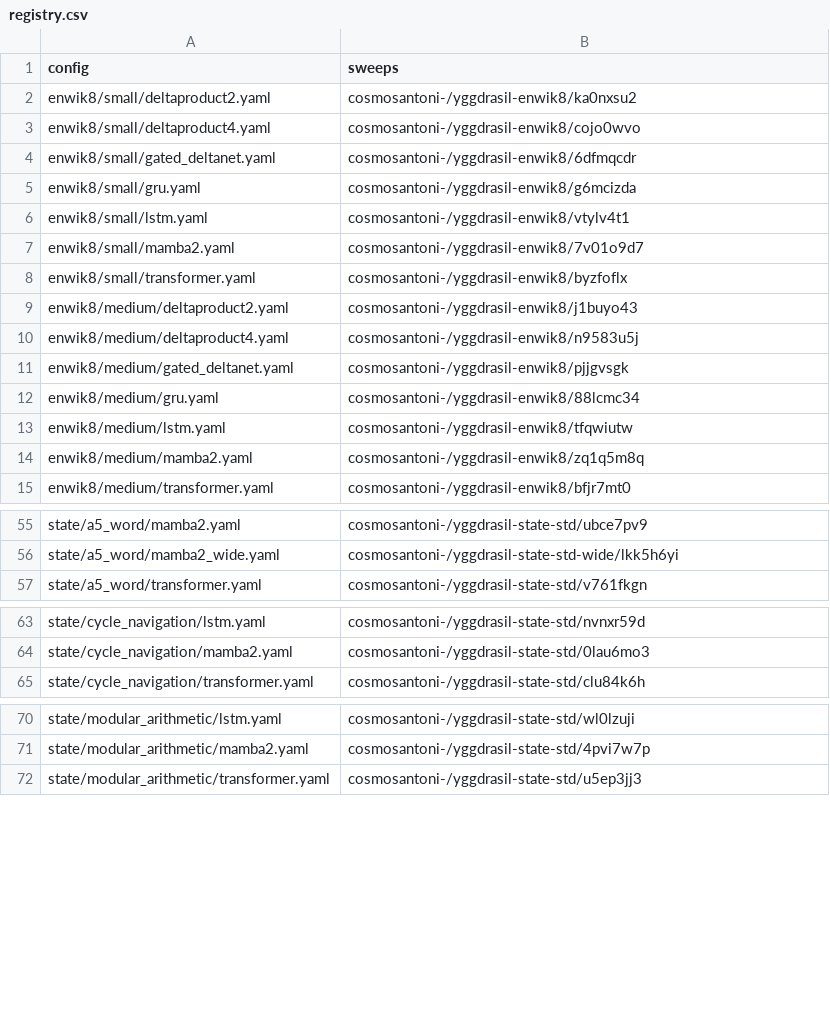
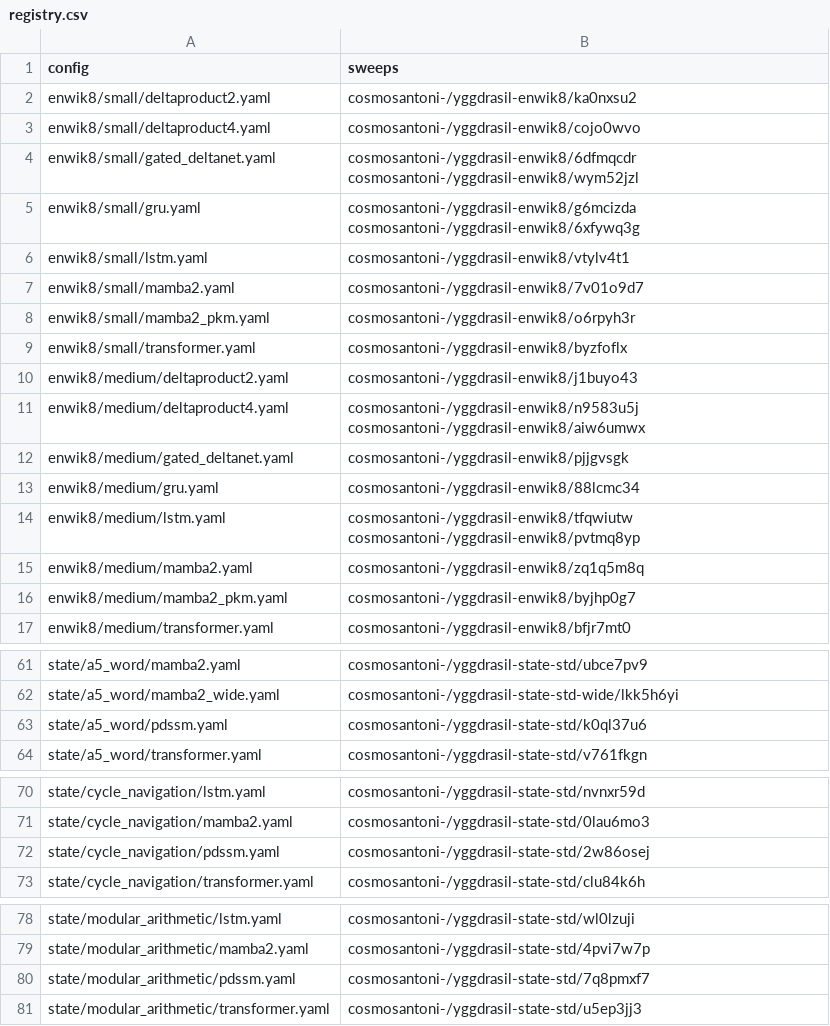
Before and after one commit to CosmoNaught/yggdrasil, a CSV file: sweeps/registry.csv, drawn as a sheet; only a part is shown, gaps mark what is left out; the diff covers the shown part only.

Commit message:
Add Mamba-2 + PKM and PD-SSM baselines

```diff
--- a/sweeps/registry.csv
+++ b/sweeps/registry.csv
@@ -3,13 +3,15 @@ enwik8/small/deltaproduct2.yaml,cosmosantoni-/yggdrasil-enwik8/ka0nxsu2
 enwik8/small/deltaproduct4.yaml,cosmosantoni-/yggdrasil-enwik8/cojo0wvo
-enwik8/small/gated_deltanet.yaml,cosmosantoni-/yggdrasil-enwik8/6dfmqcdr
-enwik8/small/gru.yaml,cosmosantoni-/yggdrasil-enwik8/g6mcizda
+enwik8/small/gated_deltanet.yaml,cosmosantoni-/yggdrasil-enwik8/6dfmqcdr cosmosantoni-/yggdrasil-enwik8/wym52jzl
+enwik8/small/gru.yaml,cosmosantoni-/yggdrasil-enwik8/g6mcizda cosmosantoni-/yggdrasil-enwik8/6xfywq3g
 enwik8/small/lstm.yaml,cosmosantoni-/yggdrasil-enwik8/vtylv4t1
 enwik8/small/mamba2.yaml,cosmosantoni-/yggdrasil-enwik8/7v01o9d7
+enwik8/small/mamba2_pkm.yaml,cosmosantoni-/yggdrasil-enwik8/o6rpyh3r
 enwik8/small/transformer.yaml,cosmosantoni-/yggdrasil-enwik8/byzfoflx
 enwik8/medium/deltaproduct2.yaml,cosmosantoni-/yggdrasil-enwik8/j1buyo43
-enwik8/medium/deltaproduct4.yaml,cosmosantoni-/yggdrasil-enwik8/n9583u5j
+enwik8/medium/deltaproduct4.yaml,cosmosantoni-/yggdrasil-enwik8/n9583u5j cosmosantoni-/yggdrasil-enwik8/aiw6umwx
 enwik8/medium/gated_deltanet.yaml,cosmosantoni-/yggdrasil-enwik8/pjjgvsgk
 enwik8/medium/gru.yaml,cosmosantoni-/yggdrasil-enwik8/88lcmc34
-enwik8/medium/lstm.yaml,cosmosantoni-/yggdrasil-enwik8/tfqwiutw
+enwik8/medium/lstm.yaml,cosmosantoni-/yggdrasil-enwik8/tfqwiutw cosmosantoni-/yggdrasil-enwik8/pvtmq8yp
 enwik8/medium/mamba2.yaml,cosmosantoni-/yggdrasil-enwik8/zq1q5m8q
+enwik8/medium/mamba2_pkm.yaml,cosmosantoni-/yggdrasil-enwik8/byjhp0g7
 enwik8/medium/transformer.yaml,cosmosantoni-/yggdrasil-enwik8/bfjr7mt0
@@ -56,2 +62,3 @@ state/a5_word/mamba2.yaml,cosmosantoni-/yggdrasil-state-std/ubce7pv9
 state/a5_word/mamba2_wide.yaml,cosmosantoni-/yggdrasil-state-std-wide/lkk5h6yi
+state/a5_word/pdssm.yaml,cosmosantoni-/yggdrasil-state-std/k0ql37u6
 state/a5_word/transformer.yaml,cosmosantoni-/yggdrasil-state-std/v761fkgn
@@ -64,2 +71,3 @@ state/cycle_navigation/lstm.yaml,cosmosantoni-/yggdrasil-state-std/nvnxr59d
 state/cycle_navigation/mamba2.yaml,cosmosantoni-/yggdrasil-state-std/0lau6mo3
+state/cycle_navigation/pdssm.yaml,cosmosantoni-/yggdrasil-state-std/2w86osej
 state/cycle_navigation/transformer.yaml,cosmosantoni-/yggdrasil-state-std/clu84k6h
@@ -71,2 +79,3 @@ state/modular_arithmetic/lstm.yaml,cosmosantoni-/yggdrasil-state-std/wl0lzuji
 state/modular_arithmetic/mamba2.yaml,cosmosantoni-/yggdrasil-state-std/4pvi7w7p
+state/modular_arithmetic/pdssm.yaml,cosmosantoni-/yggdrasil-state-std/7q8pmxf7
 state/modular_arithmetic/transformer.yaml,cosmosantoni-/yggdrasil-state-std/u5ep3jj3
```
Also changed, not shown: 6 added rows and 4 edited cells elsewhere in this file, 44 other files.
